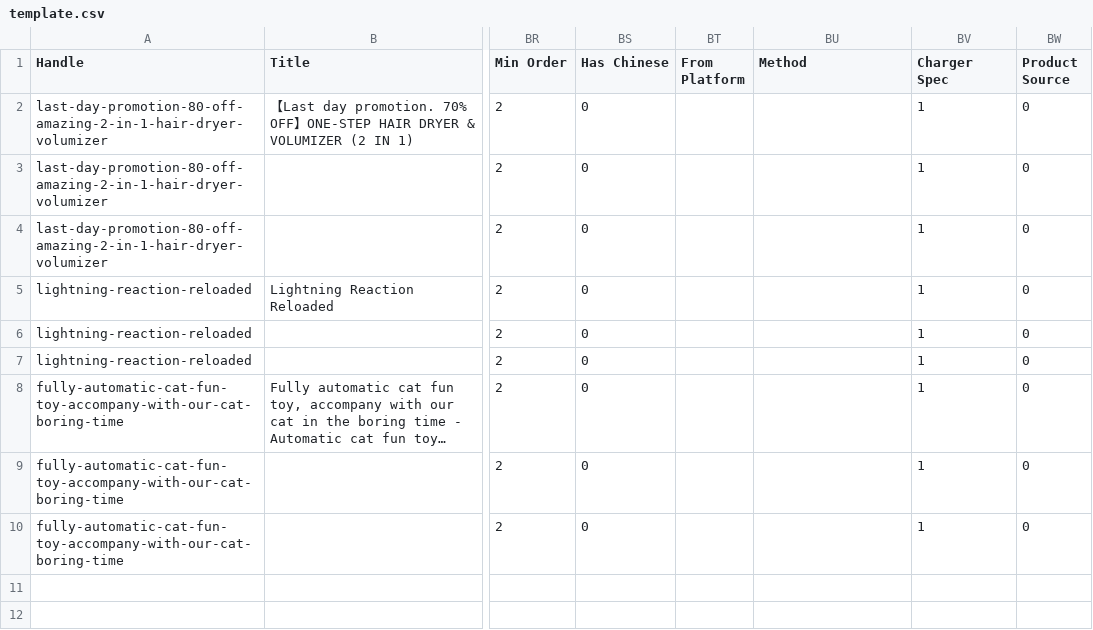
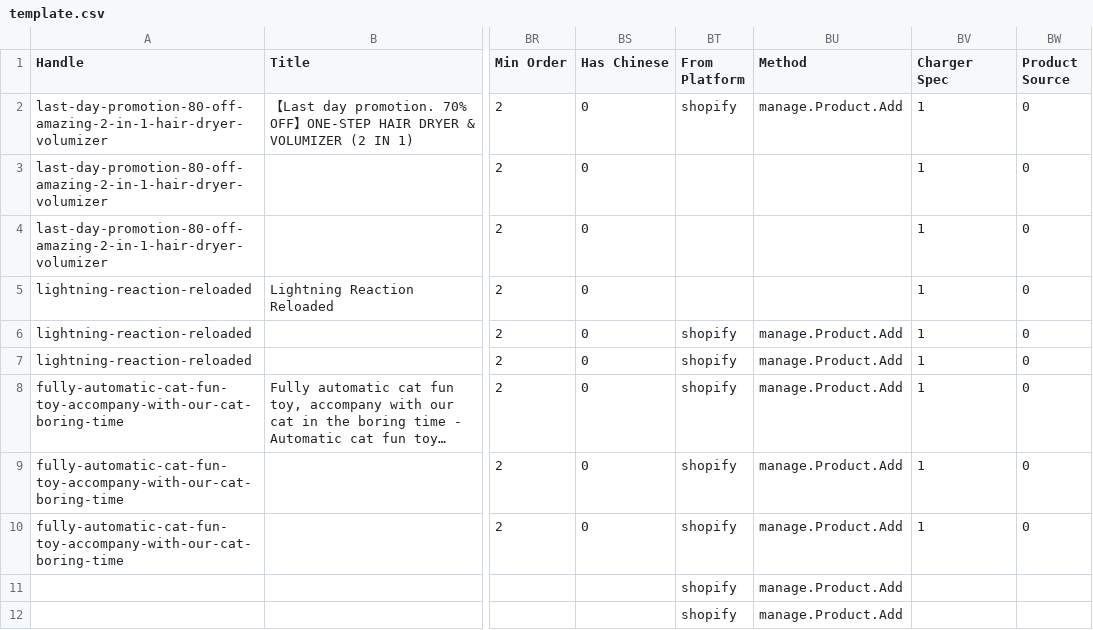
Before and after one commit to chachaxw/xlsx-koa, a CSV file: server/template/template.csv, drawn as a sheet; only a part is shown, gaps mark what is left out; long unchanged cells end in …; rows hold the shown columns only; the diff names each change by its address in the sheet, - before the commit and + after, or states it on an @@ line.

```diff
--- a/server/template/template.csv
+++ b/server/template/template.csv
-BT2 (From Platform): (empty)
+BT2 (From Platform): shopify
-BU2 (Method): (empty)
+BU2 (Method): manage.Product.Add
-BT6:BT10 (From Platform): (empty)
+BT6:BT10 (From Platform): shopify
-BU6:BU10 (Method): (empty)
+BU6:BU10 (Method): manage.Product.Add
+row 11:  |  |  |  | shopify | manage.Product.Add
+row 12:  |  |  |  | shopify | manage.Product.Add
```
Also changed, not shown: 6 other files.
